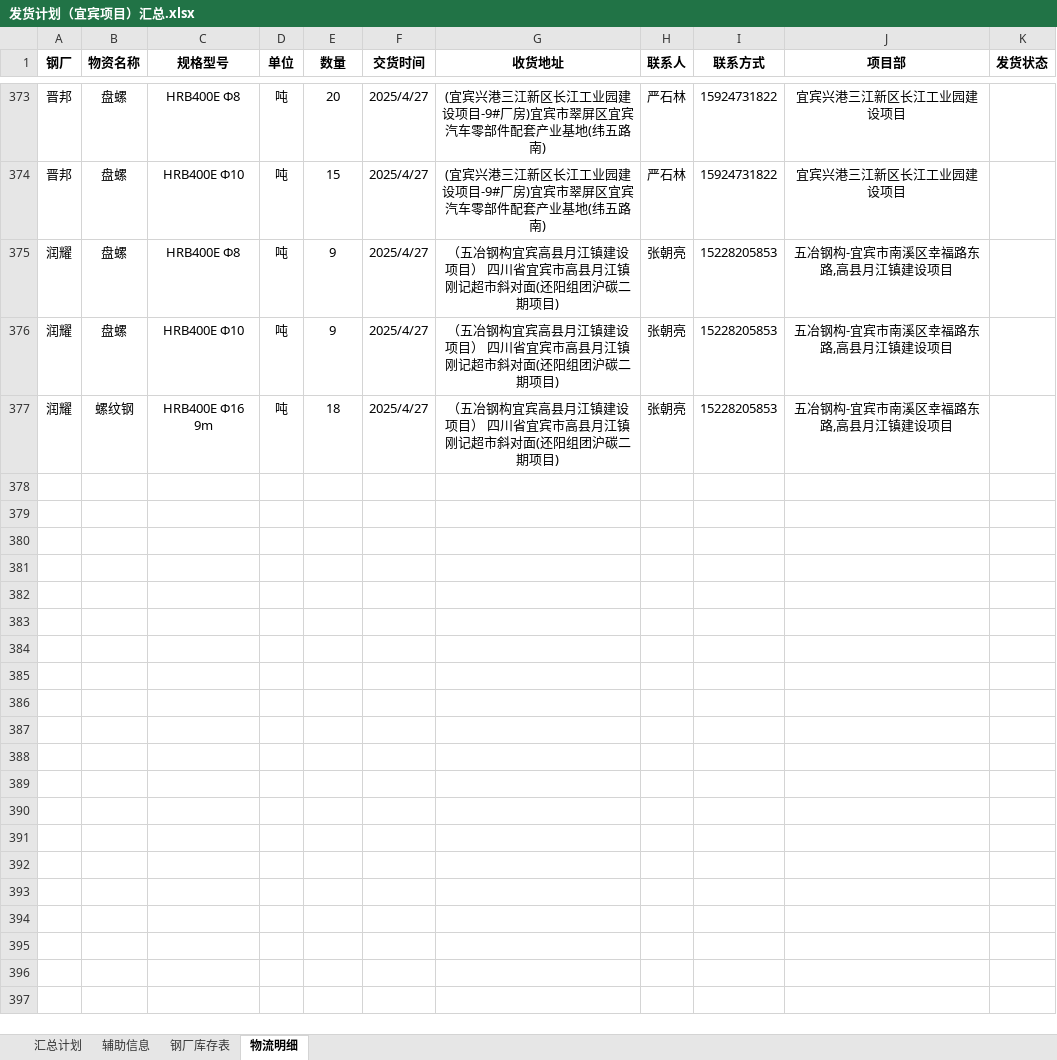
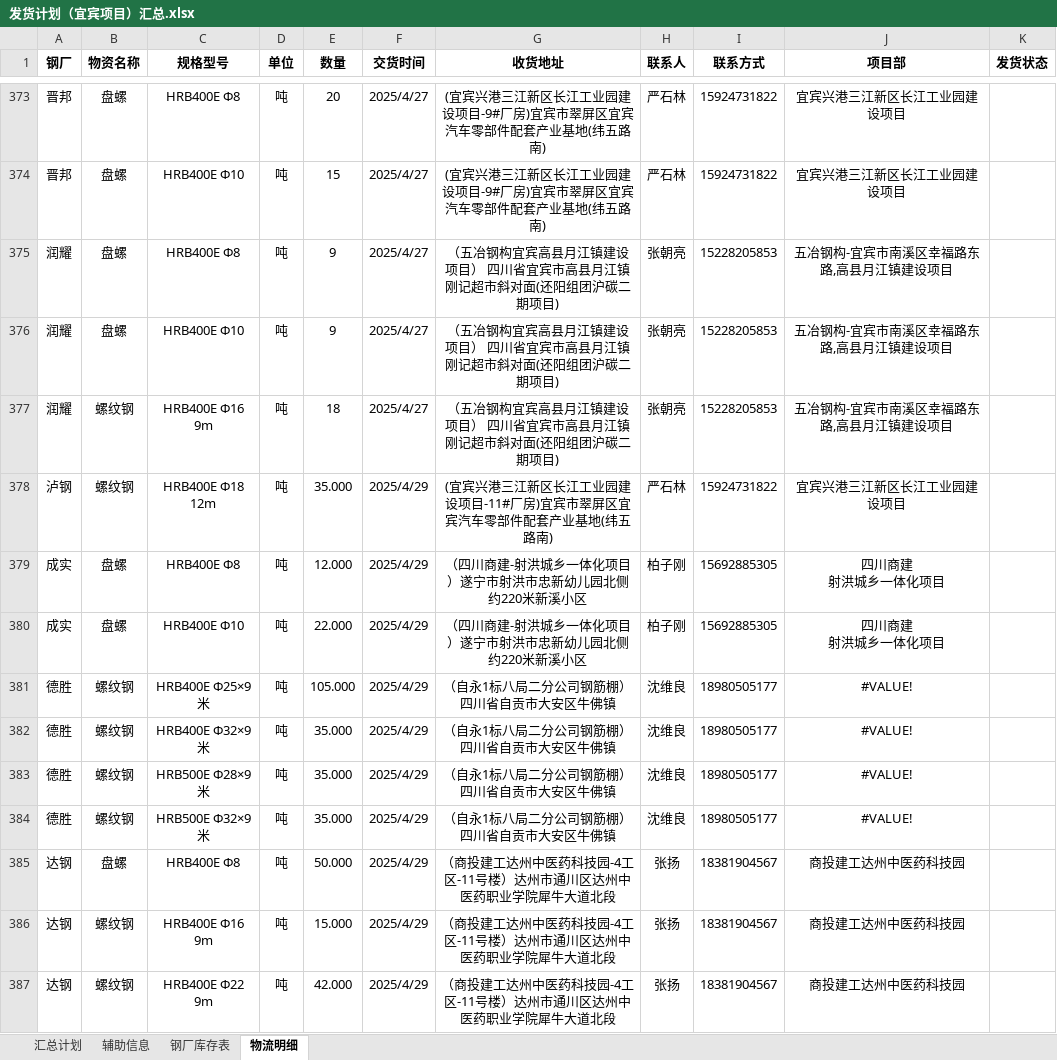
Before and after one commit to monizhou/TVBOX, an Excel workbook: 发货计划（宜宾项目）汇总.xlsx, sheet 物流明细, drawn as a sheet; only a part is shown, gaps mark what is left out; values as stored, in another font and other column widths than the file's, no borders; ↵ is a line break in a cell; the diff names each change by its address in the sheet, - before the commit and + after, or states it on an @@ line.

```diff
--- a/发货计划（宜宾项目）汇总.xlsx (sheet 物流明细)
+++ b/发货计划（宜宾项目）汇总.xlsx (sheet 物流明细)
+row 378: 泸钢 | 螺纹钢 | HRB400E Φ18 12m | 吨 | 35.000 | 2025/4/29 | (宜宾兴港三江新区长江工业园建设项目-11#厂房)宜宾市翠屏区宜宾汽车零部件配套产业基地(纬五路南) | 严石林 | 15924731822 | 宜宾兴港三江新区长江工业园建设项目
+row 379: 成实 | 盘螺 | HRB400E Φ8 | 吨 | 12.000 | 2025/4/29 | （四川商建-射洪城乡一体化项目）遂宁市射洪市忠新幼儿园北侧约220米新溪小区 | 柏子刚 | 15692885305 | 四川商建 ↵ 射洪城乡一体化项目
+row 380: 成实 | 盘螺 | HRB400E Φ10 | 吨 | 22.000 | 2025/4/29 | （四川商建-射洪城乡一体化项目）遂宁市射洪市忠新幼儿园北侧约220米新溪小区 | 柏子刚 | 15692885305 | 四川商建 ↵ 射洪城乡一体化项目
+row 381: 德胜 | 螺纹钢 | HRB400E Φ25×9米 | 吨 | 105.000 | 2025/4/29 | （自永1标八局二分公司钢筋棚）四川省自贡市大安区牛佛镇 | 沈维良 | 18980505177 | #VALUE!
+row 382: 德胜 | 螺纹钢 | HRB400E Φ32×9米 | 吨 | 35.000 | 2025/4/29 | （自永1标八局二分公司钢筋棚）四川省自贡市大安区牛佛镇 | 沈维良 | 18980505177 | #VALUE!
+row 383: 德胜 | 螺纹钢 | HRB500E Φ28×9米 | 吨 | 35.000 | 2025/4/29 | （自永1标八局二分公司钢筋棚）四川省自贡市大安区牛佛镇 | 沈维良 | 18980505177 | #VALUE!
+row 384: 德胜 | 螺纹钢 | HRB500E Φ32×9米 | 吨 | 35.000 | 2025/4/29 | （自永1标八局二分公司钢筋棚）四川省自贡市大安区牛佛镇 | 沈维良 | 18980505177 | #VALUE!
+row 385: 达钢 | 盘螺 | HRB400E Φ8 | 吨 | 50.000 | 2025/4/29 | （商投建工达州中医药科技园-4工区-11号楼）达州市通川区达州中医药职业学院犀牛大道北段 | 张扬 | 18381904567 | 商投建工达州中医药科技园
+row 386: 达钢 | 螺纹钢 | HRB400E Φ16 9m | 吨 | 15.000 | 2025/4/29 | （商投建工达州中医药科技园-4工区-11号楼）达州市通川区达州中医药职业学院犀牛大道北段 | 张扬 | 18381904567 | 商投建工达州中医药科技园
+row 387: 达钢 | 螺纹钢 | HRB400E Φ22 9m | 吨 | 42.000 | 2025/4/29 | （商投建工达州中医药科技园-4工区-11号楼）达州市通川区达州中医药职业学院犀牛大道北段 | 张扬 | 18381904567 | 商投建工达州中医药科技园
```
Also changed, not shown: sheet 汇总计划, sheet 钢厂库存表, formulas that keep their value, hidden cells, 1 other file.
